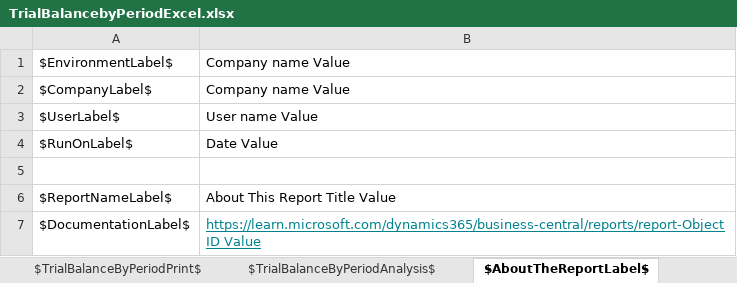
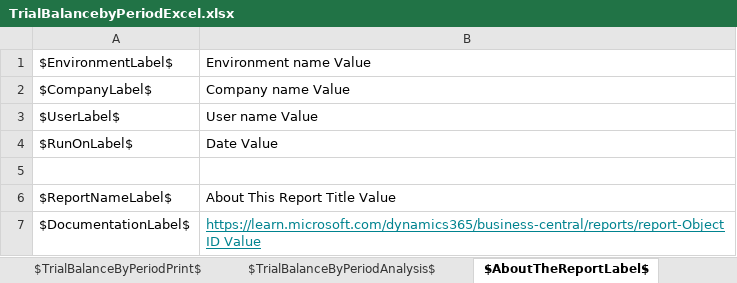
Before and after one commit to microsoft/ALAppExtensions, an Excel workbook: Apps/W1/ExcelReports/app/ReportLayouts/Excel/GeneralLedger/TrialBalancebyPeriodExcel.xlsx, sheet $AboutTheReportLabel$, drawn as a sheet; values as stored, in another font and other column widths than the file's, no borders; the diff names each change by its address in the sheet, - before the commit and + after, or states it on an @@ line.

Commit message:
Fixed Environment Name value cell on the About This Report page

```diff
--- a/Apps/W1/ExcelReports/app/ReportLayouts/Excel/GeneralLedger/TrialBalancebyPeriodExcel.xlsx (sheet $AboutTheReportLabel$)
+++ b/Apps/W1/ExcelReports/app/ReportLayouts/Excel/GeneralLedger/TrialBalancebyPeriodExcel.xlsx (sheet $AboutTheReportLabel$)
-B1: Company name Value
+B1: Environment name Value
```
